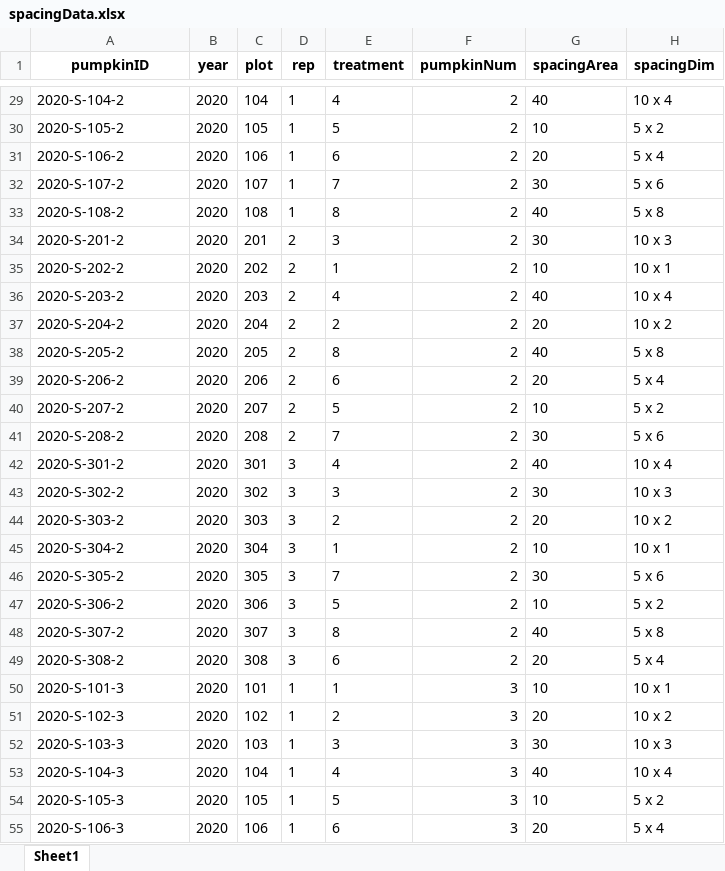
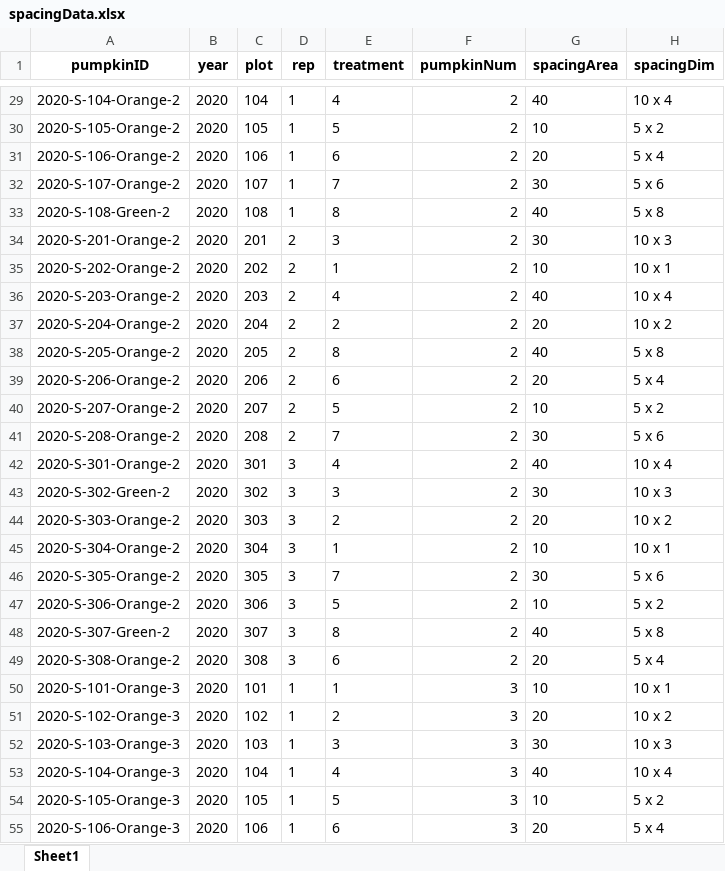
Before and after one commit to bsugg/PumpkinProject, an Excel workbook: CleanData/spacingData.xlsx, sheet Sheet1, drawn as a sheet; only a part is shown, gaps mark what is left out; values as stored, in another font and other column widths than the file's, no borders; the diff covers the shown part only; the diff names each change by its address in the sheet, - before the commit and + after, or states it on an @@ line.

Commit message:
Update pumpkinID in spacingData to include color

```diff
--- a/CleanData/spacingData.xlsx (sheet Sheet1)
+++ b/CleanData/spacingData.xlsx (sheet Sheet1)
-A29 (pumpkinID): 2020-S-104-2
+A29 (pumpkinID): 2020-S-104-Orange-2
-A30 (pumpkinID): 2020-S-105-2
+A30 (pumpkinID): 2020-S-105-Orange-2
-A31 (pumpkinID): 2020-S-106-2
+A31 (pumpkinID): 2020-S-106-Orange-2
-A32 (pumpkinID): 2020-S-107-2
+A32 (pumpkinID): 2020-S-107-Orange-2
-A33 (pumpkinID): 2020-S-108-2
+A33 (pumpkinID): 2020-S-108-Green-2
-A34 (pumpkinID): 2020-S-201-2
+A34 (pumpkinID): 2020-S-201-Orange-2
-A35 (pumpkinID): 2020-S-202-2
+A35 (pumpkinID): 2020-S-202-Orange-2
-A36 (pumpkinID): 2020-S-203-2
+A36 (pumpkinID): 2020-S-203-Orange-2
-A37 (pumpkinID): 2020-S-204-2
+A37 (pumpkinID): 2020-S-204-Orange-2
-A38 (pumpkinID): 2020-S-205-2
+A38 (pumpkinID): 2020-S-205-Orange-2
-A39 (pumpkinID): 2020-S-206-2
+A39 (pumpkinID): 2020-S-206-Orange-2
-A40 (pumpkinID): 2020-S-207-2
+A40 (pumpkinID): 2020-S-207-Orange-2
-A41 (pumpkinID): 2020-S-208-2
+A41 (pumpkinID): 2020-S-208-Orange-2
-A42 (pumpkinID): 2020-S-301-2
+A42 (pumpkinID): 2020-S-301-Orange-2
-A43 (pumpkinID): 2020-S-302-2
+A43 (pumpkinID): 2020-S-302-Green-2
-A44 (pumpkinID): 2020-S-303-2
+A44 (pumpkinID): 2020-S-303-Orange-2
-A45 (pumpkinID): 2020-S-304-2
+A45 (pumpkinID): 2020-S-304-Orange-2
-A46 (pumpkinID): 2020-S-305-2
+A46 (pumpkinID): 2020-S-305-Orange-2
-A47 (pumpkinID): 2020-S-306-2
+A47 (pumpkinID): 2020-S-306-Orange-2
-A48 (pumpkinID): 2020-S-307-2
+A48 (pumpkinID): 2020-S-307-Green-2
-A49 (pumpkinID): 2020-S-308-2
+A49 (pumpkinID): 2020-S-308-Orange-2
-A50 (pumpkinID): 2020-S-101-3
+A50 (pumpkinID): 2020-S-101-Orange-3
-A51 (pumpkinID): 2020-S-102-3
+A51 (pumpkinID): 2020-S-102-Orange-3
-A52 (pumpkinID): 2020-S-103-3
+A52 (pumpkinID): 2020-S-103-Orange-3
-A53 (pumpkinID): 2020-S-104-3
+A53 (pumpkinID): 2020-S-104-Orange-3
-A54 (pumpkinID): 2020-S-105-3
+A54 (pumpkinID): 2020-S-105-Orange-3
-A55 (pumpkinID): 2020-S-106-3
+A55 (pumpkinID): 2020-S-106-Orange-3
```
Also changed, not shown: 1232 edited cells elsewhere in this sheet, CleanData/nitrogenData.xlsx, CleanData/nitrogenDiameter.xlsx, 13 other files.
